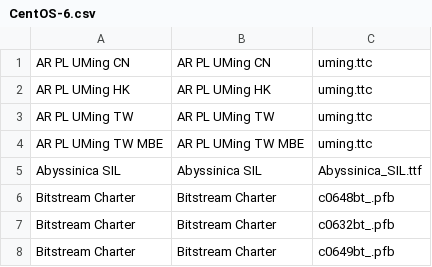
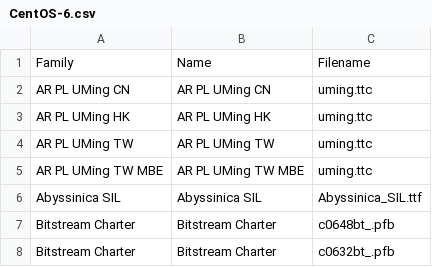
Before and after one commit to adrg/os-font-list, a CSV file: csv/linux/CentOS-6.csv, drawn as a sheet; only a part is shown; the shorter side is filled out with more unchanged rows; the diff names each change by its address in the sheet, - before the commit and + after, or states it on an @@ line.

```diff
--- a/csv/linux/CentOS-6.csv
+++ b/csv/linux/CentOS-6.csv
+row 1: Family | Name | Filename
```
Also changed, not shown: csv/linux/CentOS-7.csv, csv/linux/Debian-10_Buster.csv, 42 other files.
